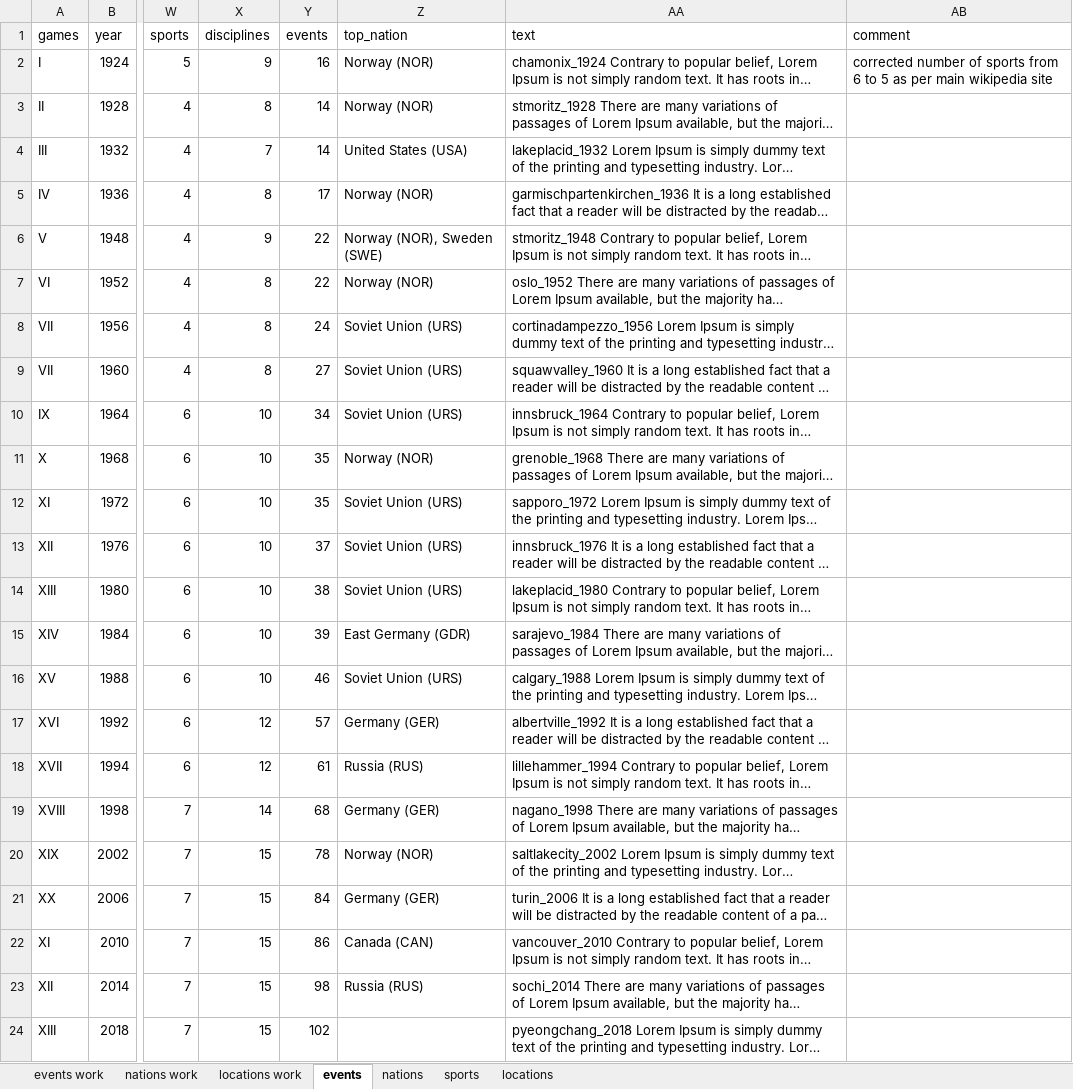
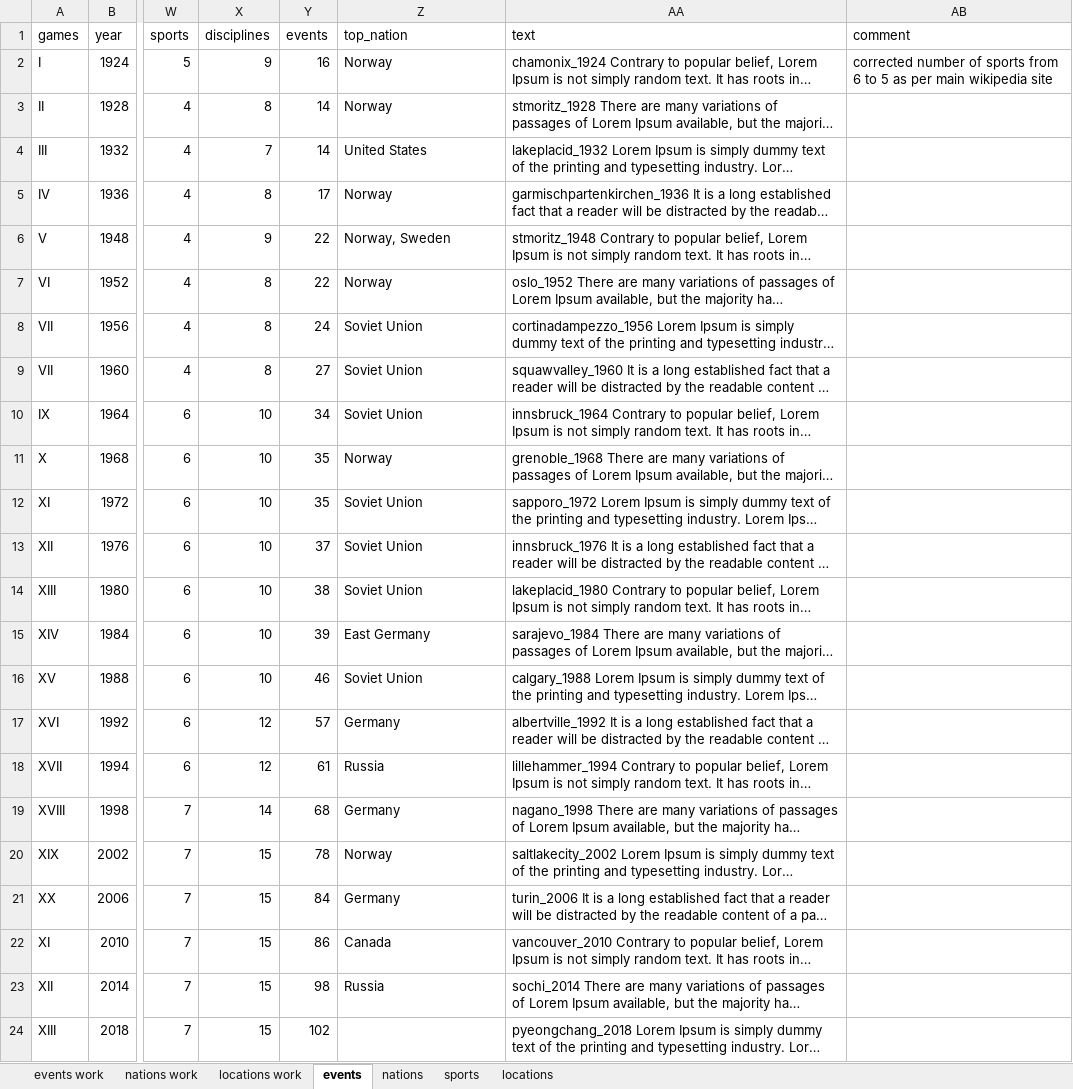
Before and after one commit to larsvers/winter-olympics, an Excel workbook: data/olympics.xlsx, sheet events, drawn as a sheet; only a part is shown, gaps mark what is left out; long unchanged cells end in …; values as stored, in another font and other column widths than the file's, no borders; the diff names each change by its address in the sheet, - before the commit and + after, or states it on an @@ line.

```diff
--- a/data/olympics.xlsx (sheet events)
+++ b/data/olympics.xlsx (sheet events)
-Z2:Z3 (top_nation): Norway (NOR)
+Z2:Z3 (top_nation): Norway
-Z4 (top_nation): United States (USA)
+Z4 (top_nation): United States
-Z5 (top_nation): Norway (NOR)
+Z5 (top_nation): Norway
-Z6 (top_nation): Norway (NOR), Sweden (SWE)
+Z6 (top_nation): Norway, Sweden
-Z7 (top_nation): Norway (NOR)
+Z7 (top_nation): Norway
-Z8:Z10 (top_nation): Soviet Union (URS)
+Z8:Z10 (top_nation): Soviet Union
-Z11 (top_nation): Norway (NOR)
+Z11 (top_nation): Norway
-Z12:Z14 (top_nation): Soviet Union (URS)
+Z12:Z14 (top_nation): Soviet Union
-Z15 (top_nation): East Germany (GDR)
+Z15 (top_nation): East Germany
-Z16 (top_nation): Soviet Union (URS)
+Z16 (top_nation): Soviet Union
-Z17 (top_nation): Germany (GER)
+Z17 (top_nation): Germany
-Z18 (top_nation): Russia (RUS)
+Z18 (top_nation): Russia
-Z19 (top_nation): Germany (GER)
+Z19 (top_nation): Germany
-Z20 (top_nation): Norway (NOR)
+Z20 (top_nation): Norway
-Z21 (top_nation): Germany (GER)
+Z21 (top_nation): Germany
-Z22 (top_nation): Canada (CAN)
+Z22 (top_nation): Canada
-Z23 (top_nation): Russia (RUS)
+Z23 (top_nation): Russia
```
Also changed, not shown: 12 other files.
